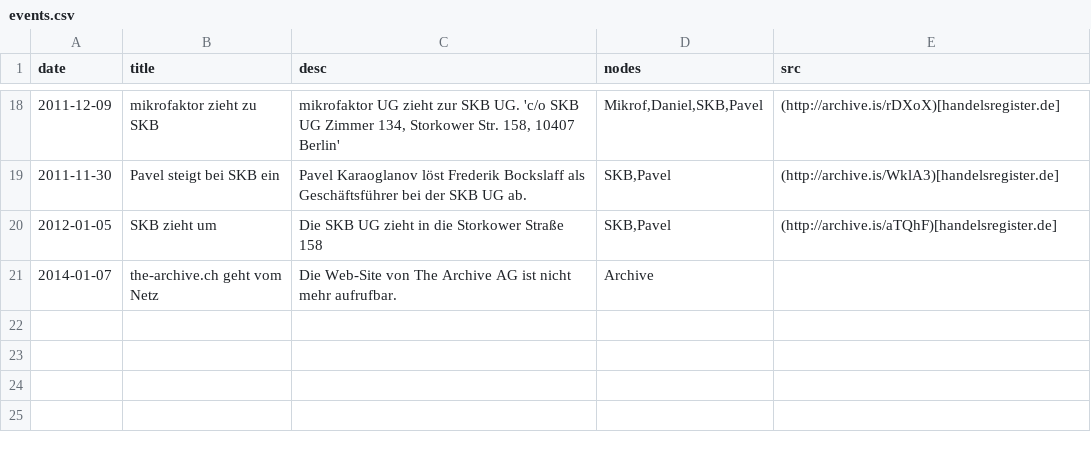
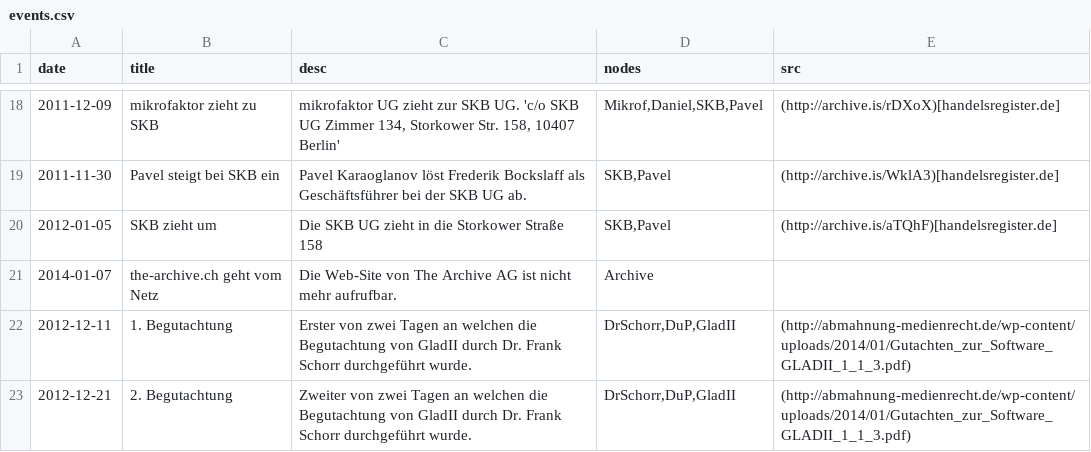
Before and after one commit to babijo/data, a CSV file: redtube-abmahnungen/events.csv, drawn as a sheet; only a part is shown, gaps mark what is left out; the diff names each change by its address in the sheet, - before the commit and + after, or states it on an @@ line.

```diff
--- a/redtube-abmahnungen/events.csv
+++ b/redtube-abmahnungen/events.csv
+row 22: 2012-12-11 | 1. Begutachtung | Erster von zwei Tagen an welchen die Begutachtung von GladII durch Dr. Frank Schorr durchgeführt wurde. | DrSchorr,DuP,GladII | (http://abmahnung-medienrecht.de/wp-content/uploads/2014/01/Gutachten_zur_Software_GLADII_1_1_3.pdf)
+row 23: 2012-12-21 | 2. Begutachtung | Zweiter von zwei Tagen an welchen die Begutachtung von GladII durch Dr. Frank Schorr durchgeführt wurde. | DrSchorr,DuP,GladII | (http://abmahnung-medienrecht.de/wp-content/uploads/2014/01/Gutachten_zur_Software_GLADII_1_1_3.pdf)
```
Also changed, not shown: redtube-abmahnungen/links.csv, redtube-abmahnungen/nodes.csv.
